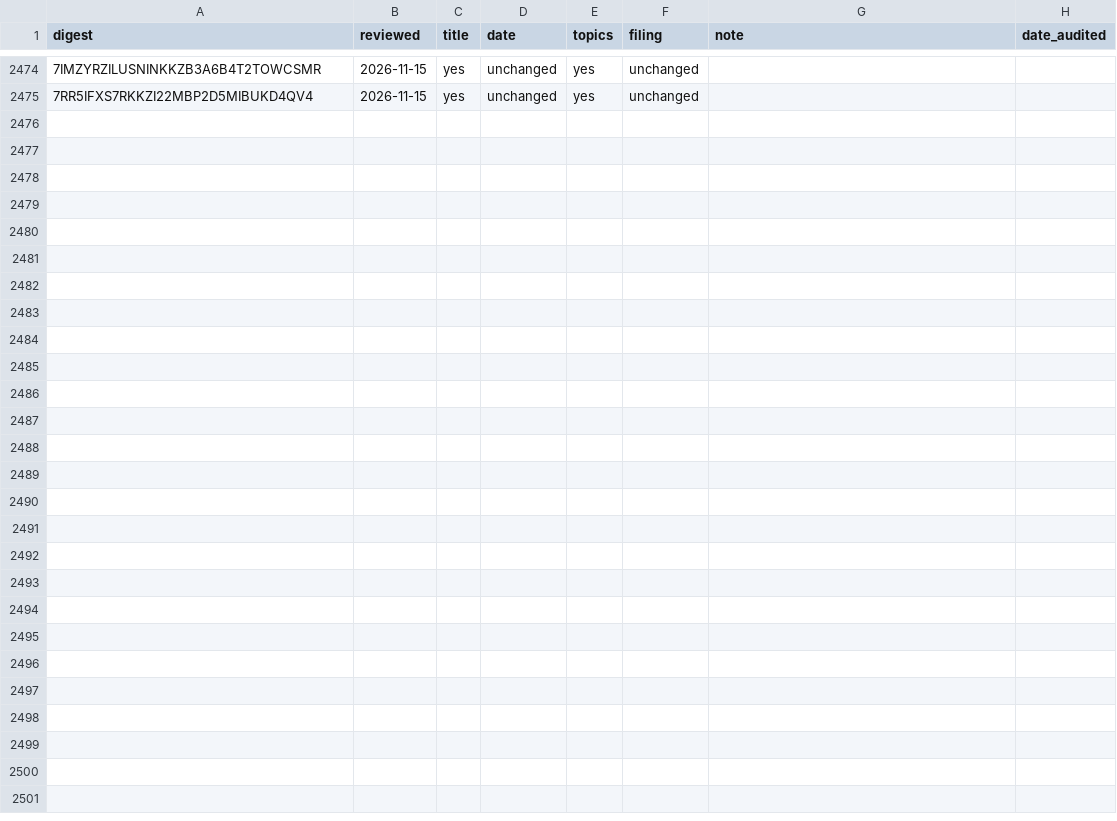
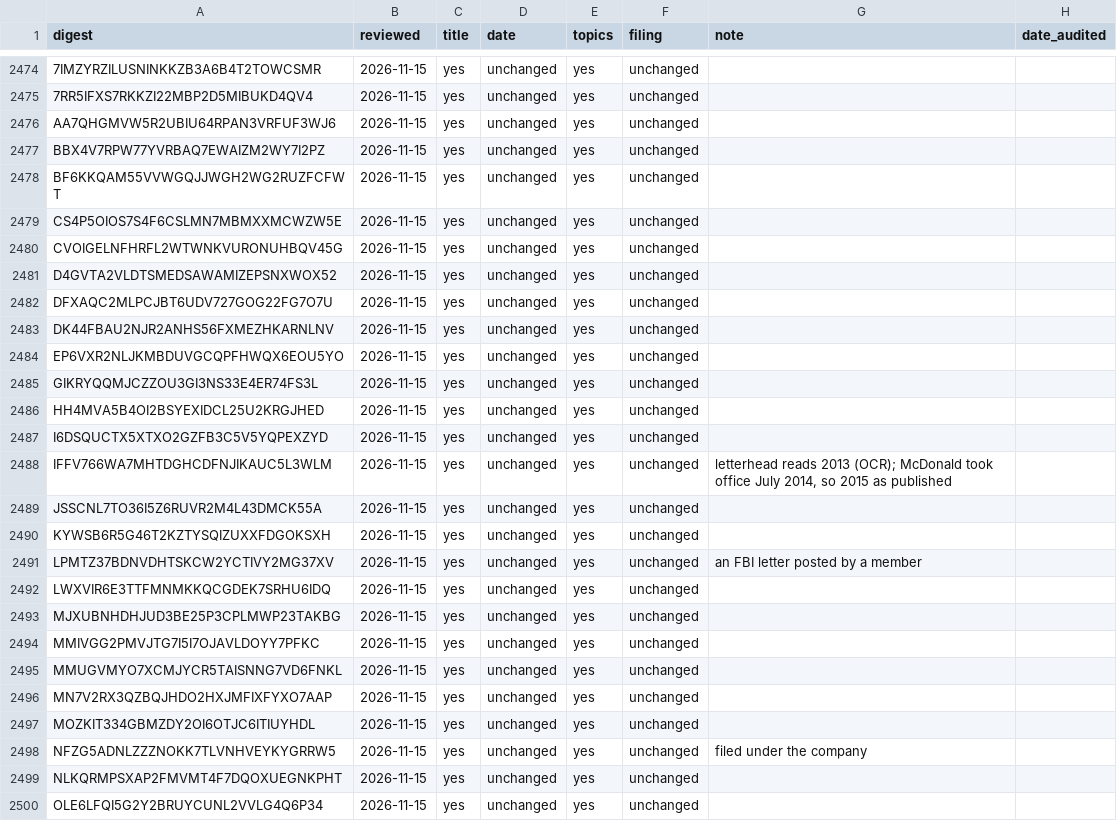
Before and after one commit to Robin-IA/Congressional-Letters-Dev, a CSV file: vocabulary/letters-reviewed.csv, drawn as a sheet; only a part is shown, gaps mark what is left out; the diff names each change by its address in the sheet, - before the commit and + after, or states it on an @@ line.

```diff
--- a/vocabulary/letters-reviewed.csv
+++ b/vocabulary/letters-reviewed.csv
+row 2476: AA7QHGMVW5R2UBIU64RPAN3VRFUF3WJ6 | 2026-11-15 | yes | unchanged | yes | unchanged
+row 2477: BBX4V7RPW77YVRBAQ7EWAIZM2WY7I2PZ | 2026-11-15 | yes | unchanged | yes | unchanged
+row 2478: BF6KKQAM55VVWGQJJWGH2WG2RUZFCFWT | 2026-11-15 | yes | unchanged | yes | unchanged
+row 2479: CS4P5OIOS7S4F6CSLMN7MBMXXMCWZW5E | 2026-11-15 | yes | unchanged | yes | unchanged
+row 2480: CVOIGELNFHRFL2WTWNKVURONUHBQV45G | 2026-11-15 | yes | unchanged | yes | unchanged
+row 2481: D4GVTA2VLDTSMEDSAWAMIZEPSNXWOX52 | 2026-11-15 | yes | unchanged | yes | unchanged
+row 2482: DFXAQC2MLPCJBT6UDV727GOG22FG7O7U | 2026-11-15 | yes | unchanged | yes | unchanged
+row 2483: DK44FBAU2NJR2ANHS56FXMEZHKARNLNV | 2026-11-15 | yes | unchanged | yes | unchanged
+row 2484: EP6VXR2NLJKMBDUVGCQPFHWQX6EOU5YO | 2026-11-15 | yes | unchanged | yes | unchanged
+row 2485: GIKRYQQMJCZZOU3GI3NS33E4ER74FS3L | 2026-11-15 | yes | unchanged | yes | unchanged
+row 2486: HH4MVA5B4OI2BSYEXIDCL25U2KRGJHED | 2026-11-15 | yes | unchanged | yes | unchanged
+row 2487: I6DSQUCTX5XTXO2GZFB3C5V5YQPEXZYD | 2026-11-15 | yes | unchanged | yes | unchanged
+row 2488: IFFV766WA7MHTDGHCDFNJIKAUC5L3WLM | 2026-11-15 | yes | unchanged | yes | unchanged | letterhead reads 2013 (OCR); McDonald took office July 2014, so 2015 as published
+row 2489: JSSCNL7TO36I5Z6RUVR2M4L43DMCK55A | 2026-11-15 | yes | unchanged | yes | unchanged
+row 2490: KYWSB6R5G46T2KZTYSQIZUXXFDGOKSXH | 2026-11-15 | yes | unchanged | yes | unchanged
+row 2491: LPMTZ37BDNVDHTSKCW2YCTIVY2MG37XV | 2026-11-15 | yes | unchanged | yes | unchanged | an FBI letter posted by a member
+row 2492: LWXVIR6E3TTFMNMKKQCGDEK7SRHU6IDQ | 2026-11-15 | yes | unchanged | yes | unchanged
+row 2493: MJXUBNHDHJUD3BE25P3CPLMWP23TAKBG | 2026-11-15 | yes | unchanged | yes | unchanged
+row 2494: MMIVGG2PMVJTG7I5I7OJAVLDOYY7PFKC | 2026-11-15 | yes | unchanged | yes | unchanged
+row 2495: MMUGVMYO7XCMJYCR5TAISNNG7VD6FNKL | 2026-11-15 | yes | unchanged | yes | unchanged
+row 2496: MN7V2RX3QZBQJHDO2HXJMFIXFYXO7AAP | 2026-11-15 | yes | unchanged | yes | unchanged
+row 2497: MOZKIT334GBMZDY2OI6OTJC6ITIUYHDL | 2026-11-15 | yes | unchanged | yes | unchanged
+row 2498: NFZG5ADNLZZZNOKK7TLVNHVEYKYGRRW5 | 2026-11-15 | yes | unchanged | yes | unchanged | filed under the company
+row 2499: NLKQRMPSXAP2FMVMT4F7DQOXUEGNKPHT | 2026-11-15 | yes | unchanged | yes | unchanged
+row 2500: OLE6LFQI5G2Y2BRUYCUNL2VVLG4Q6P34 | 2026-11-15 | yes | unchanged | yes | unchanged
```
Also changed, not shown: vocabulary/letter-titles.csv, vocabulary/letter-topics.csv.
